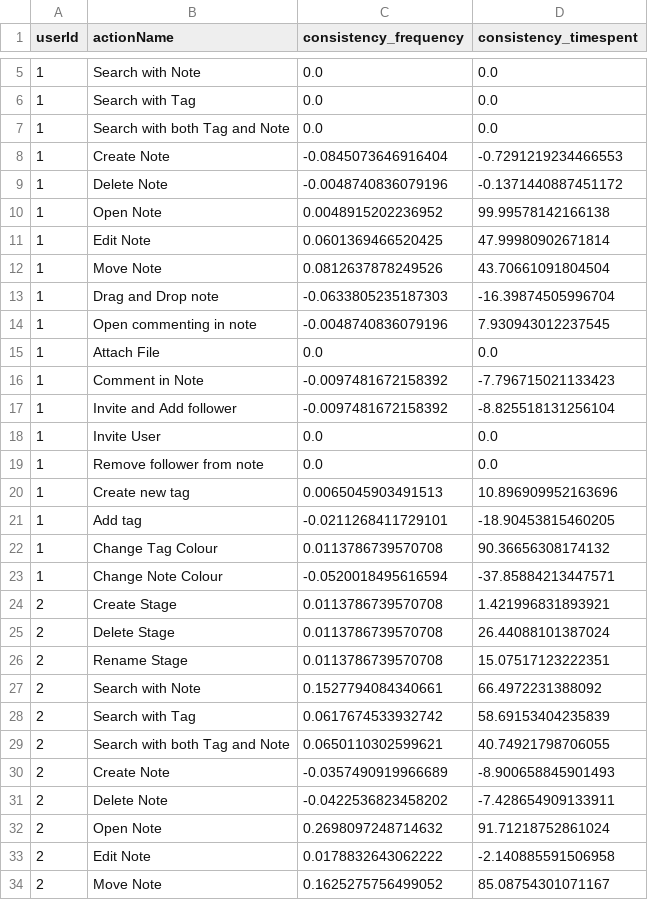
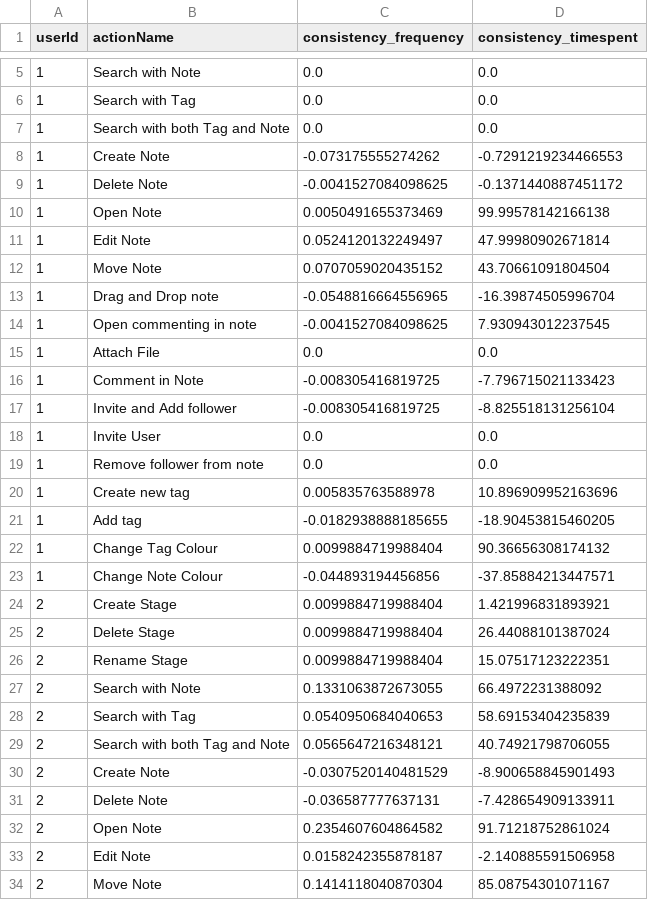
Before and after one commit to chintu0019/Usage-Analytics, a CSV file: Analytics-Code/Insights/Metrics-consistency.csv, drawn as a sheet; only a part is shown, gaps mark what is left out; the diff covers the shown part only.

```diff
--- a/Analytics-Code/Insights/Metrics-consistency.csv
+++ b/Analytics-Code/Insights/Metrics-consistency.csv
@@ -7,28 +7,28 @@ userId,actionName,consistency_frequency,consistency_timespent
 1,Search with both Tag and Note,0.0,0.0
-1,Create Note,-0.0845073646916404,-0.7291219234466553
-1,Delete Note,-0.0048740836079196,-0.1371440887451172
-1,Open Note,0.0048915202236952,99.99578142166138
-1,Edit Note,0.0601369466520425,47.99980902671814
-1,Move Note,0.0812637878249526,43.70661091804504
-1,Drag and Drop note,-0.0633805235187303,-16.39874505996704
-1,Open commenting in note,-0.0048740836079196,7.930943012237545
+1,Create Note,-0.073175555274262,-0.7291219234466553
+1,Delete Note,-0.0041527084098625,-0.1371440887451172
+1,Open Note,0.0050491655373469,99.99578142166138
+1,Edit Note,0.0524120132249497,47.99980902671814
+1,Move Note,0.0707059020435152,43.70661091804504
+1,Drag and Drop note,-0.0548816664556965,-16.39874505996704
+1,Open commenting in note,-0.0041527084098625,7.930943012237545
 1,Attach File,0.0,0.0
-1,Comment in Note,-0.0097481672158392,-7.796715021133423
-1,Invite and Add follower,-0.0097481672158392,-8.825518131256104
+1,Comment in Note,-0.008305416819725,-7.796715021133423
+1,Invite and Add follower,-0.008305416819725,-8.825518131256104
 1,Invite User,0.0,0.0
 1,Remove follower from note,0.0,0.0
-1,Create new tag,0.0065045903491513,10.896909952163696
-1,Add tag,-0.0211268411729101,-18.90453815460205
-1,Change Tag Colour,0.0113786739570708,90.36656308174132
-1,Change Note Colour,-0.0520018495616594,-37.85884213447571
-2,Create Stage,0.0113786739570708,1.421996831893921
-2,Delete Stage,0.0113786739570708,26.44088101387024
-2,Rename Stage,0.0113786739570708,15.07517123222351
-2,Search with Note,0.1527794084340661,66.4972231388092
-2,Search with Tag,0.0617674533932742,58.69153404235839
-2,Search with both Tag and Note,0.0650110302599621,40.74921798706055
-2,Create Note,-0.0357490919966689,-8.900658845901493
-2,Delete Note,-0.0422536823458202,-7.428654909133911
-2,Open Note,0.2698097248714632,91.71218752861024
-2,Edit Note,0.0178832643062222,-2.140885591506958
-2,Move Note,0.1625275756499052,85.08754301071167
+1,Create new tag,0.005835763588978,10.896909952163696
+1,Add tag,-0.0182938888185655,-18.90453815460205
+1,Change Tag Colour,0.0099884719988404,90.36656308174132
+1,Change Note Colour,-0.044893194456856,-37.85884213447571
+2,Create Stage,0.0099884719988404,1.421996831893921
+2,Delete Stage,0.0099884719988404,26.44088101387024
+2,Rename Stage,0.0099884719988404,15.07517123222351
+2,Search with Note,0.1331063872673055,66.4972231388092
+2,Search with Tag,0.0540950684040653,58.69153404235839
+2,Search with both Tag and Note,0.0565647216348121,40.74921798706055
+2,Create Note,-0.0307520140481529,-8.900658845901493
+2,Delete Note,-0.036587777637131,-7.428654909133911
+2,Open Note,0.2354607604864582,91.71218752861024
+2,Edit Note,0.0158242355878187,-2.140885591506958
+2,Move Note,0.1414118040870304,85.08754301071167
```
Also changed, not shown: 22 added rows and 82 edited cells elsewhere in this file, Analytics-Code/Insights/Metrics-10-frequency-timespent.csv, Analytics-Code/Insights/Metrics-11-frequency-timespent.csv, 5 other files.
